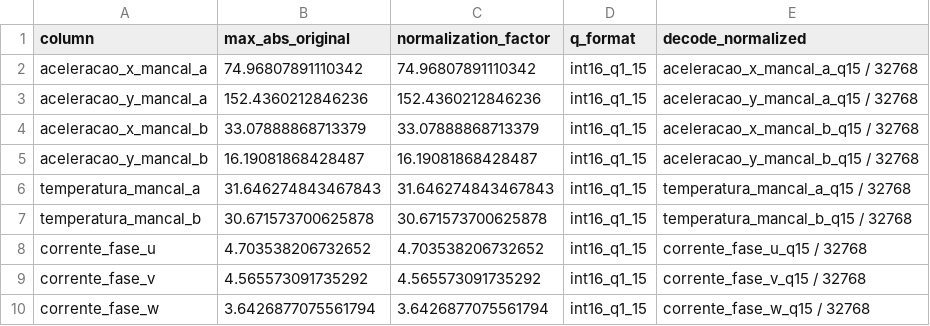
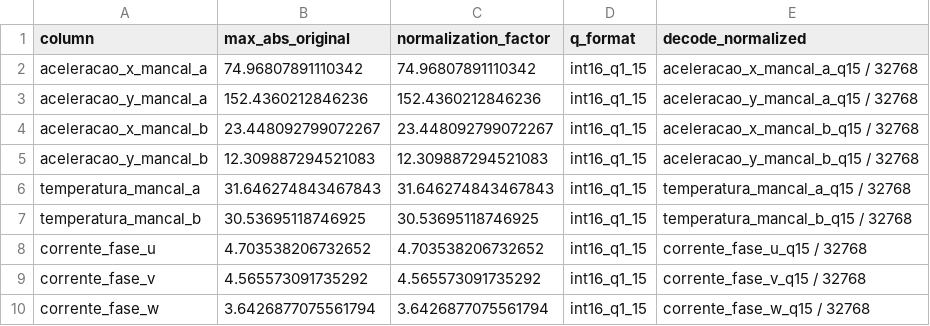
Before and after one commit to Leandro-Gama/Industrial_Monitoring_Accelerator, a CSV file: 07.Datasets/processed/dataset_scale_report.csv, drawn as a sheet.

```diff
--- a/07.Datasets/processed/dataset_scale_report.csv
+++ b/07.Datasets/processed/dataset_scale_report.csv
@@ -3,6 +3,6 @@ aceleracao_x_mancal_a,74.96807891110342,74.96807891110342,int16_q1_15,aceleracao
 aceleracao_y_mancal_a,152.4360212846236,152.4360212846236,int16_q1_15,aceleracao_y_mancal_a_q15 / 32768
-aceleracao_x_mancal_b,33.07888868713379,33.07888868713379,int16_q1_15,aceleracao_x_mancal_b_q15 / 32768
-aceleracao_y_mancal_b,16.19081868428487,16.19081868428487,int16_q1_15,aceleracao_y_mancal_b_q15 / 32768
+aceleracao_x_mancal_b,23.448092799072267,23.448092799072267,int16_q1_15,aceleracao_x_mancal_b_q15 / 32768
+aceleracao_y_mancal_b,12.309887294521083,12.309887294521083,int16_q1_15,aceleracao_y_mancal_b_q15 / 32768
 temperatura_mancal_a,31.646274843467843,31.646274843467843,int16_q1_15,temperatura_mancal_a_q15 / 32768
-temperatura_mancal_b,30.671573700625878,30.671573700625878,int16_q1_15,temperatura_mancal_b_q15 / 32768
+temperatura_mancal_b,30.53695118746925,30.53695118746925,int16_q1_15,temperatura_mancal_b_q15 / 32768
 corrente_fase_u,4.703538206732652,4.703538206732652,int16_q1_15,corrente_fase_u_q15 / 32768
```
Also changed, not shown: 07.Datasets/processed/dataset_report.csv, 2 other files.
